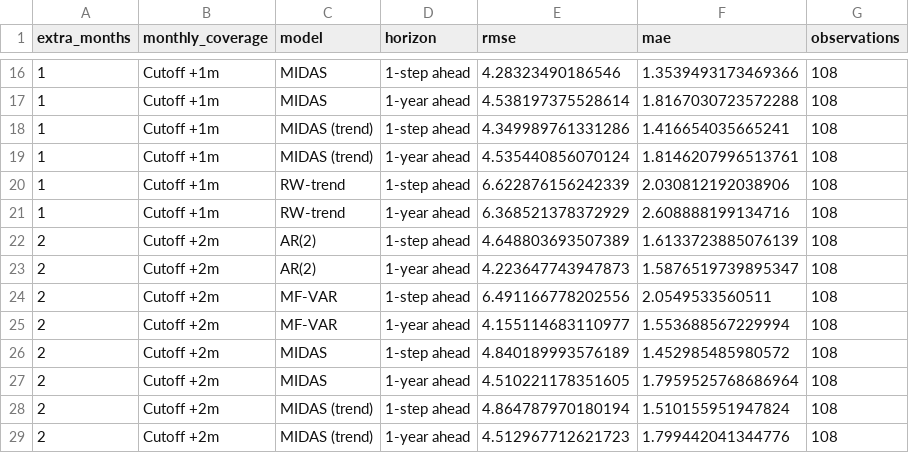
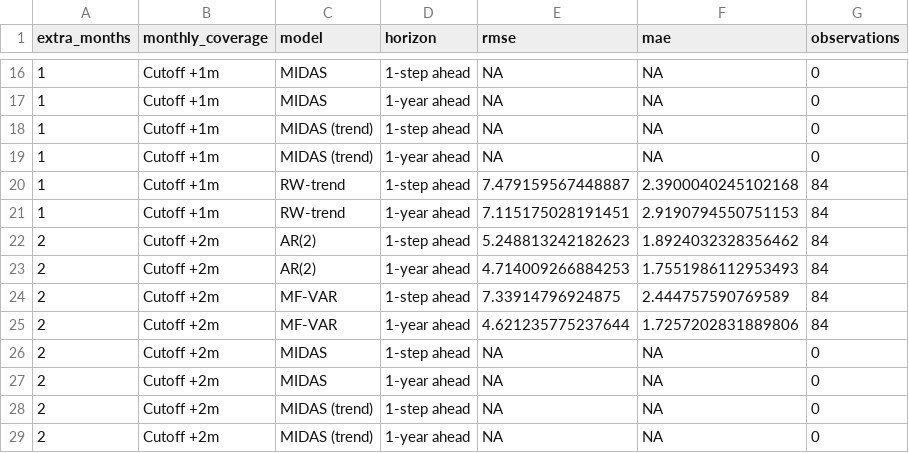
Before and after one commit to KOF-fbp/methods-for-macro-forecasting-2025, a CSV file: submission/output/model_benchmark_cv_metrics.csv, drawn as a sheet; only a part is shown, gaps mark what is left out; the diff covers the shown part only.

```diff
--- a/submission/output/model_benchmark_cv_metrics.csv
+++ b/submission/output/model_benchmark_cv_metrics.csv
@@ -16,14 +16,14 @@ extra_months,monthly_coverage,model,horizon,rmse,mae,observations
-1,Cutoff +1m,MIDAS,1-step ahead,4.28323490186546,1.3539493173469366,108
-1,Cutoff +1m,MIDAS,1-year ahead,4.538197375528614,1.8167030723572288,108
-1,Cutoff +1m,MIDAS (trend),1-step ahead,4.349989761331286,1.416654035665241,108
-1,Cutoff +1m,MIDAS (trend),1-year ahead,4.535440856070124,1.8146207996513761,108
-1,Cutoff +1m,RW-trend,1-step ahead,6.622876156242339,2.030812192038906,108
-1,Cutoff +1m,RW-trend,1-year ahead,6.368521378372929,2.608888199134716,108
-2,Cutoff +2m,AR(2),1-step ahead,4.648803693507389,1.6133723885076139,108
-2,Cutoff +2m,AR(2),1-year ahead,4.223647743947873,1.5876519739895347,108
-2,Cutoff +2m,MF-VAR,1-step ahead,6.491166778202556,2.0549533560511,108
-2,Cutoff +2m,MF-VAR,1-year ahead,4.155114683110977,1.553688567229994,108
-2,Cutoff +2m,MIDAS,1-step ahead,4.840189993576189,1.452985485980572,108
-2,Cutoff +2m,MIDAS,1-year ahead,4.510221178351605,1.7959525768686964,108
-2,Cutoff +2m,MIDAS (trend),1-step ahead,4.864787970180194,1.510155951947824,108
-2,Cutoff +2m,MIDAS (trend),1-year ahead,4.512967712621723,1.799442041344776,108
+1,Cutoff +1m,MIDAS,1-step ahead,NA,NA,0
+1,Cutoff +1m,MIDAS,1-year ahead,NA,NA,0
+1,Cutoff +1m,MIDAS (trend),1-step ahead,NA,NA,0
+1,Cutoff +1m,MIDAS (trend),1-year ahead,NA,NA,0
+1,Cutoff +1m,RW-trend,1-step ahead,7.479159567448887,2.3900040245102168,84
+1,Cutoff +1m,RW-trend,1-year ahead,7.115175028191451,2.9190794550751153,84
+2,Cutoff +2m,AR(2),1-step ahead,5.248813242182623,1.8924032328356462,84
+2,Cutoff +2m,AR(2),1-year ahead,4.714009266884253,1.7551986112953493,84
+2,Cutoff +2m,MF-VAR,1-step ahead,7.33914796924875,2.444757590769589,84
+2,Cutoff +2m,MF-VAR,1-year ahead,4.621235775237644,1.7257202831889806,84
+2,Cutoff +2m,MIDAS,1-step ahead,NA,NA,0
+2,Cutoff +2m,MIDAS,1-year ahead,NA,NA,0
+2,Cutoff +2m,MIDAS (trend),1-step ahead,NA,NA,0
+2,Cutoff +2m,MIDAS (trend),1-year ahead,NA,NA,0
```
Also changed, not shown: 10 removed rows and 48 edited cells elsewhere in this file, 4 other files.
